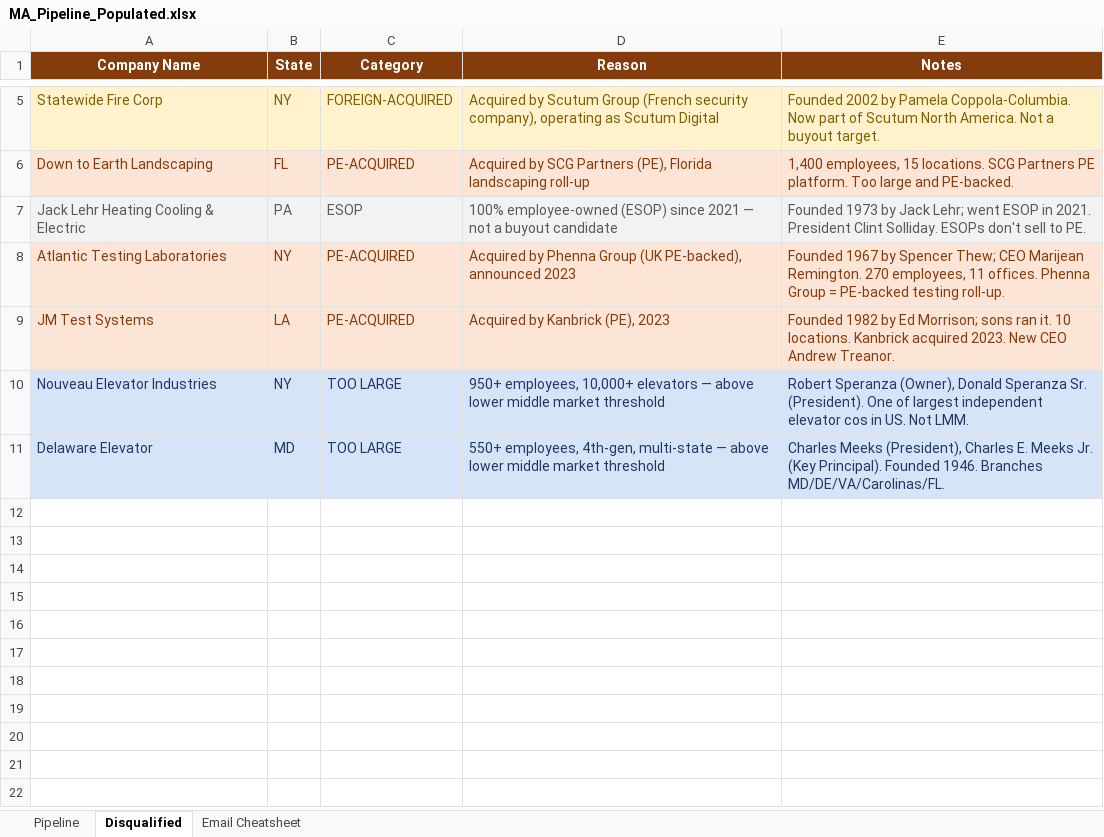
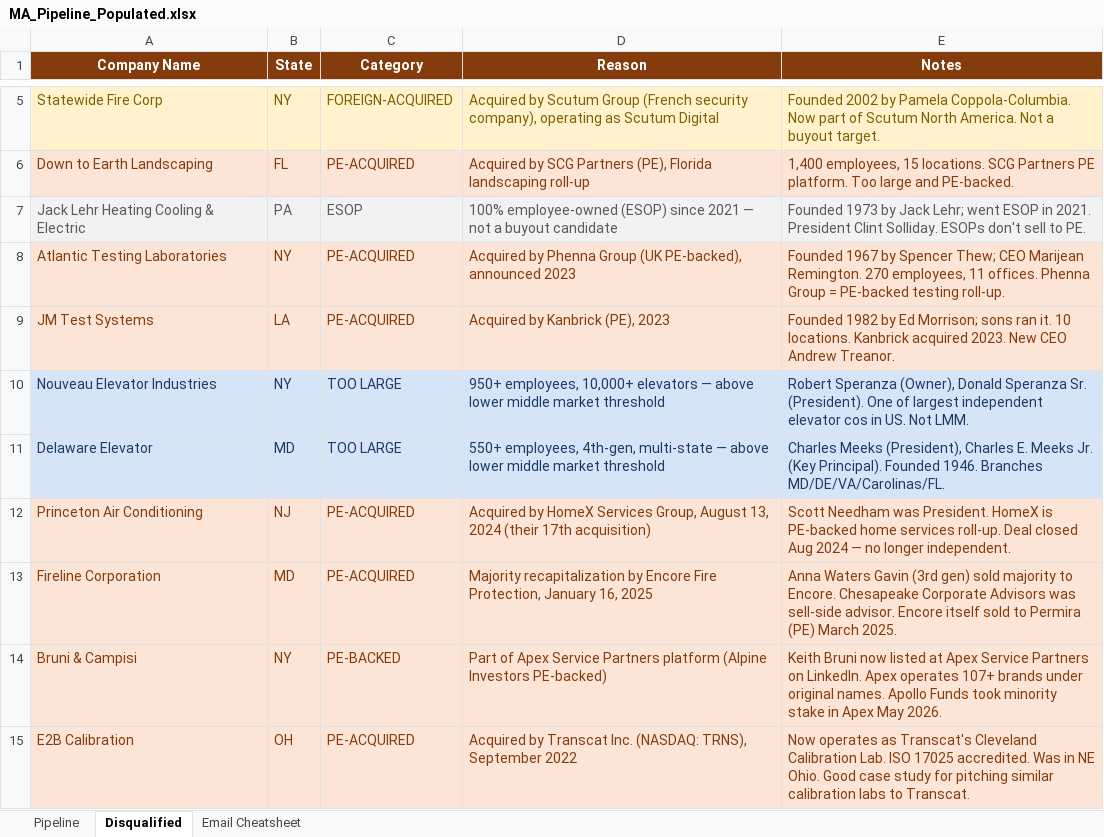
Before and after one commit to omerbarak2005/Regular, an Excel workbook: MA_Pipeline_Populated.xlsx, sheet Disqualified, drawn as a sheet; only a part is shown, gaps mark what is left out; values as stored, in another font and other column widths than the file's, no borders; the diff names each change by its address in the sheet, - before the commit and + after, or states it on an @@ line.

```diff
--- a/MA_Pipeline_Populated.xlsx (sheet Disqualified)
+++ b/MA_Pipeline_Populated.xlsx (sheet Disqualified)
+row 12: Princeton Air Conditioning | NJ | PE-ACQUIRED | Acquired by HomeX Services Group, August 13, 2024 (their 17th acquisition) | Scott Needham was President. HomeX is PE-backed home services roll-up. Deal closed Aug 2024 — no longer independent.
+row 13: Fireline Corporation | MD | PE-ACQUIRED | Majority recapitalization by Encore Fire Protection, January 16, 2025 | Anna Waters Gavin (3rd gen) sold majority to Encore. Chesapeake Corporate Advisors was sell-side advisor. Encore itself sold to Permira (PE) March 2025.
+row 14: Bruni & Campisi | NY | PE-BACKED | Part of Apex Service Partners platform (Alpine Investors PE-backed) | Keith Bruni now listed at Apex Service Partners on LinkedIn. Apex operates 107+ brands under original names. Apollo Funds took minority stake in Apex May 2026.
+row 15: E2B Calibration | OH | PE-ACQUIRED | Acquired by Transcat Inc. (NASDAQ: TRNS), September 2022 | Now operates as Transcat's Cleveland Calibration Lab. ISO 17025 accredited. Was in NE Ohio. Good case study for pitching similar calibration labs to Transcat.
```
Also changed, not shown: sheet Pipeline, 1 other file.
